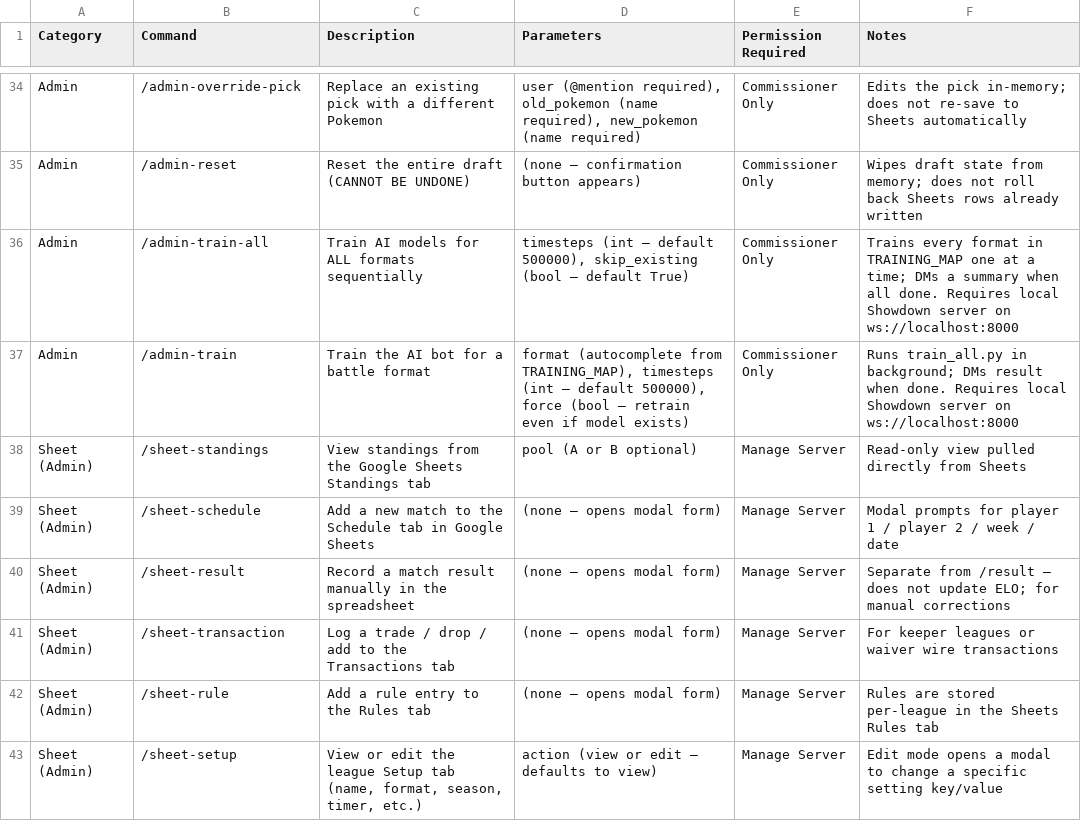
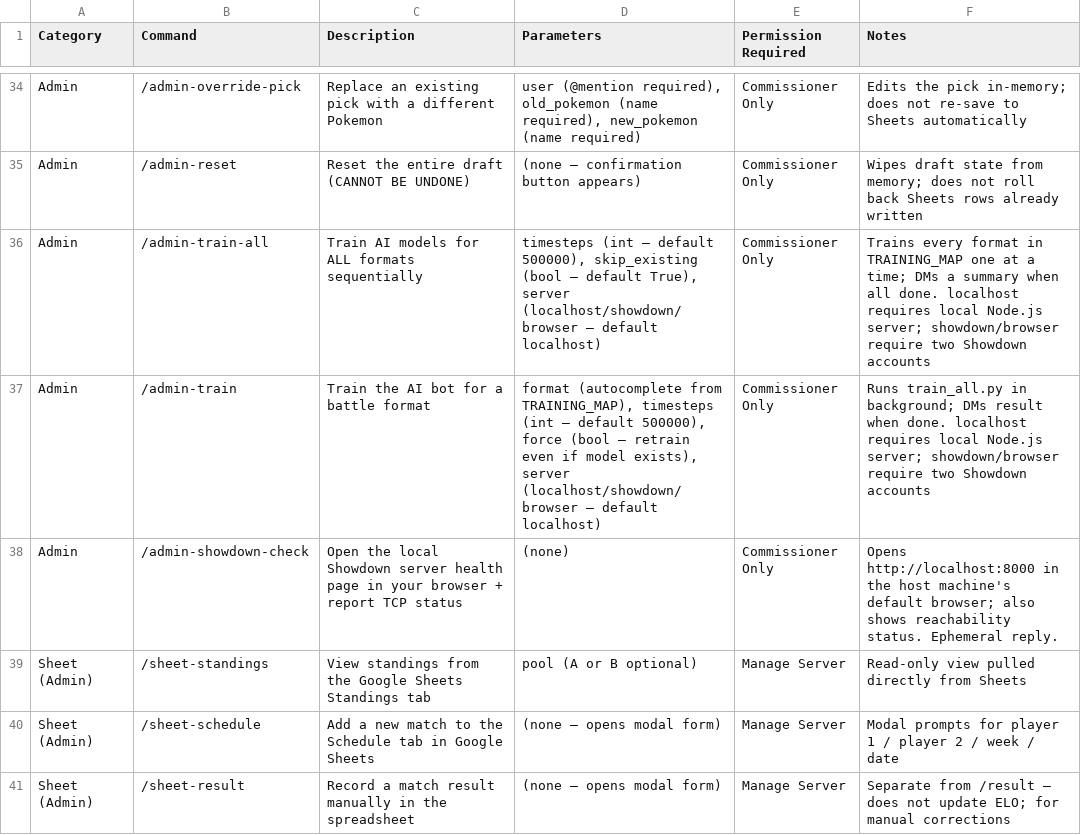
Before and after one commit to NoChillModeOnline/NCLPDLB, a CSV file: discord_commands.csv, drawn as a sheet; only a part is shown, gaps mark what is left out; the shorter side is filled out with more unchanged rows.

Commit message:
Updates to the bot, new commands, and some refactoring. Also added a new command to get the current state of the bot, which is useful for debugging and monitoring.

```diff
--- a/discord_commands.csv
+++ b/discord_commands.csv
@@ -35,4 +35,5 @@ Admin,/admin-override-pick,Replace an existing pick with a different Pokemon,"us
 Admin,/admin-reset,Reset the entire draft (CANNOT BE UNDONE),(none — confirmation button appears),Commissioner Only,Wipes draft state from memory; does not roll back Sheets rows already written
-Admin,/admin-train-all,Train AI models for ALL formats sequentially,"timesteps (int — default 500000), skip_existing (bool — default True)",Commissioner Only,"Trains every format in TRAINING_MAP one at a time; DMs a summary when all done. Requires local Showdown server on ws://localhost:8000"
-Admin,/admin-train,Train the AI bot for a battle format,"format (autocomplete from TRAINING_MAP), timesteps (int — default 500000), force (bool — retrain even if model exists)",Commissioner Only,"Runs train_all.py in background; DMs result when done. Requires local Showdown server on ws://localhost:8000"
+Admin,/admin-train-all,Train AI models for ALL formats sequentially,"timesteps (int — default 500000), skip_existing (bool — default True), server (localhost/showdown/browser — default localhost)",Commissioner Only,"Trains every format in TRAINING_MAP one at a time; DMs a summary when all done. localhost requires local Node.js server; showdown/browser require two Showdown accounts"
+Admin,/admin-train,Train the AI bot for a battle format,"format (autocomplete from TRAINING_MAP), timesteps (int — default 500000), force (bool — retrain even if model exists), server (localhost/showdown/browser — default localhost)",Commissioner Only,"Runs train_all.py in background; DMs result when done. localhost requires local Node.js server; showdown/browser require two Showdown accounts"
+Admin,/admin-showdown-check,Open the local Showdown server health page in your browser + report TCP status,(none),Commissioner Only,"Opens http://localhost:8000 in the host machine's default browser; also shows reachability status. Ephemeral reply."
 Sheet (Admin),/sheet-standings,View standings from the Google Sheets Standings tab,pool (A or B optional),Manage Server,Read-only view pulled directly from Sheets
```
Also changed, not shown: 7 other files.
